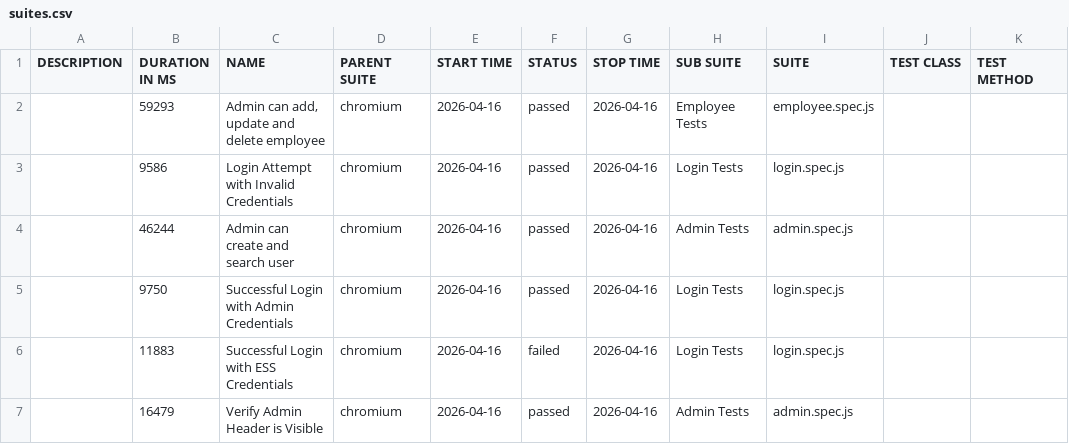
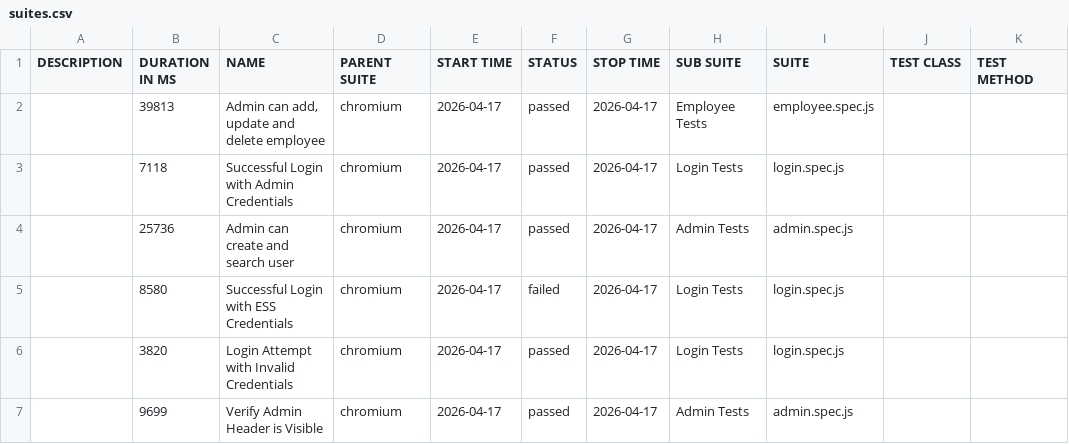
Before and after one commit to fakhrezasusilos/OrangeHRM-Automation-Framework, a CSV file: data/suites.csv, drawn as a sheet.

```diff
--- a/data/suites.csv
+++ b/data/suites.csv
@@ -1,7 +1,7 @@
 "DESCRIPTION","DURATION IN MS","NAME","PARENT SUITE","START TIME","STATUS","STOP TIME","SUB SUITE","SUITE","TEST CLASS","TEST METHOD"
-"","59293","Admin can add, update and delete employee","chromium","2026-04-16","passed","2026-04-16","Employee Tests","employee.spec.js","",""
-"","9586","Login Attempt with Invalid Credentials","chromium","2026-04-16","passed","2026-04-16","Login Tests","login.spec.js","",""
-"","46244","Admin can create and search user","chromium","2026-04-16","passed","2026-04-16","Admin Tests","admin.spec.js","",""
-"","9750","Successful Login with Admin Credentials","chromium","2026-04-16","passed","2026-04-16","Login Tests","login.spec.js","",""
-"","11883","Successful Login with ESS Credentials","chromium","2026-04-16","failed","2026-04-16","Login Tests","login.spec.js","",""
-"","16479","Verify Admin Header is Visible","chromium","2026-04-16","passed","2026-04-16","Admin Tests","admin.spec.js","",""
+"","39813","Admin can add, update and delete employee","chromium","2026-04-17","passed","2026-04-17","Employee Tests","employee.spec.js","",""
+"","7118","Successful Login with Admin Credentials","chromium","2026-04-17","passed","2026-04-17","Login Tests","login.spec.js","",""
+"","25736","Admin can create and search user","chromium","2026-04-17","passed","2026-04-17","Admin Tests","admin.spec.js","",""
+"","8580","Successful Login with ESS Credentials","chromium","2026-04-17","failed","2026-04-17","Login Tests","login.spec.js","",""
+"","3820","Login Attempt with Invalid Credentials","chromium","2026-04-17","passed","2026-04-17","Login Tests","login.spec.js","",""
+"","9699","Verify Admin Header is Visible","chromium","2026-04-17","passed","2026-04-17","Admin Tests","admin.spec.js","",""
```
Also changed, not shown: 50 other files.
